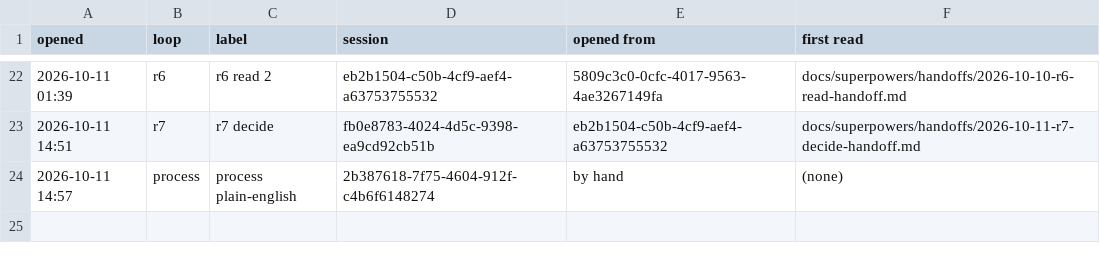
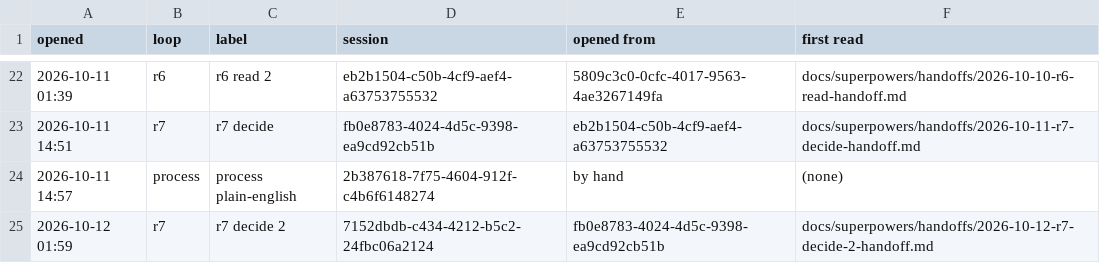
Before and after one commit to AugustOxQ/CoSiR, a TSV file: docs/superpowers/handoffs/chats.tsv, drawn as a sheet; only a part is shown, gaps mark what is left out; the diff names each change by its address in the sheet, - before the commit and + after, or states it on an @@ line.

```diff
--- a/docs/superpowers/handoffs/chats.tsv
+++ b/docs/superpowers/handoffs/chats.tsv
+row 25: 2026-10-12 01:59 | r7 | r7 decide 2 | 7152dbdb-c434-4212-b5c2-24fbc06a2124 | fb0e8783-4024-4d5c-9398-ea9cd92cb51b | docs/superpowers/handoffs/2026-10-12-r7-decide-2-handoff.md
```
Also changed, not shown: 1 other file.
